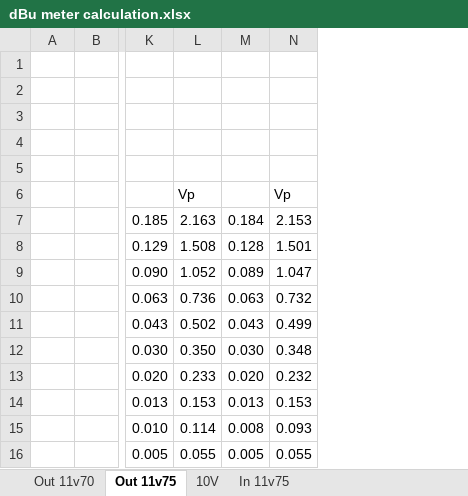
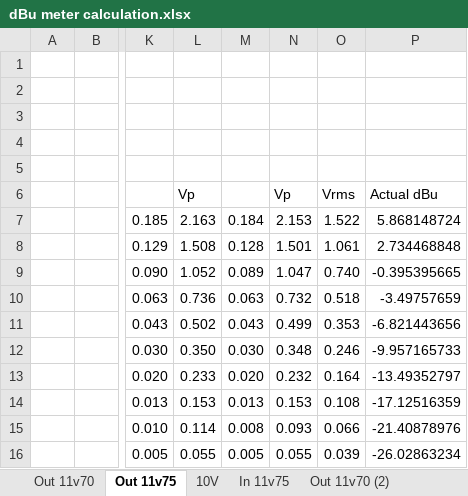
Before and after one commit to DeMarco/DMH-Output, an Excel workbook: dBu meter calculation.xlsx, sheet Out 11v75, drawn as a sheet; only a part is shown, gaps mark what is left out; values as stored, in another font and other column widths than the file's, no borders; the diff names each change by its address in the sheet, - before the commit and + after, or states it on an @@ line.

```diff
--- a/dBu meter calculation.xlsx (sheet Out 11v75)
+++ b/dBu meter calculation.xlsx (sheet Out 11v75)
+sheet tab: Out 11v70 (2)
+column O, rows 6-16: Vrms | 1.522 | 1.061 | 0.740 | 0.518 | 0.353 | 0.246 | 0.164 | 0.108 | 0.066 | 0.039
+column P, rows 6-16: Actual dBu | 5.868148724 | 2.734468848 | -0.395395665 | -3.49757659 | -6.821443656 | -9.957165733 | -13.49352797 | -17.12516359 | -21.40878976 | -26.02863234
```
